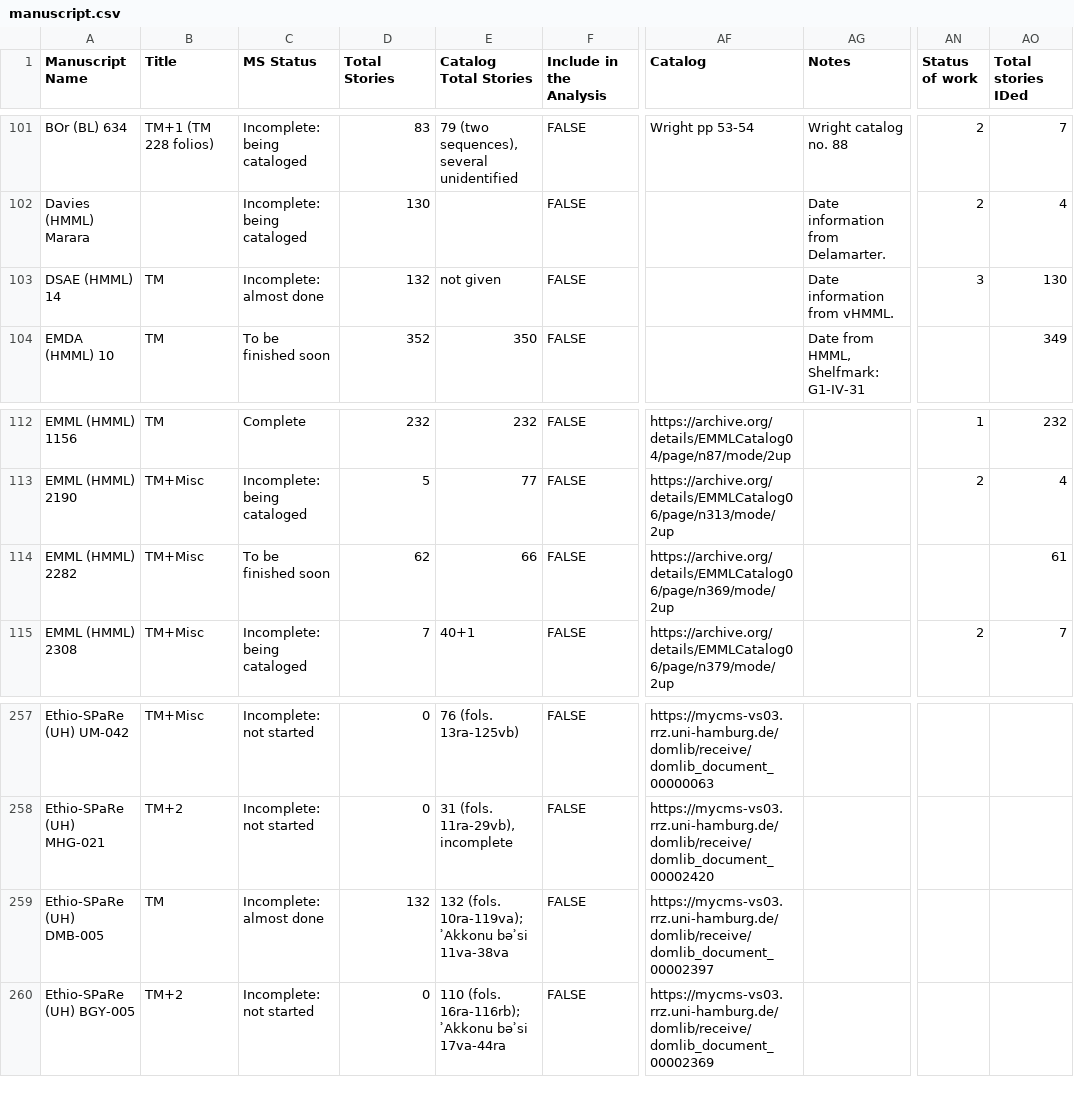
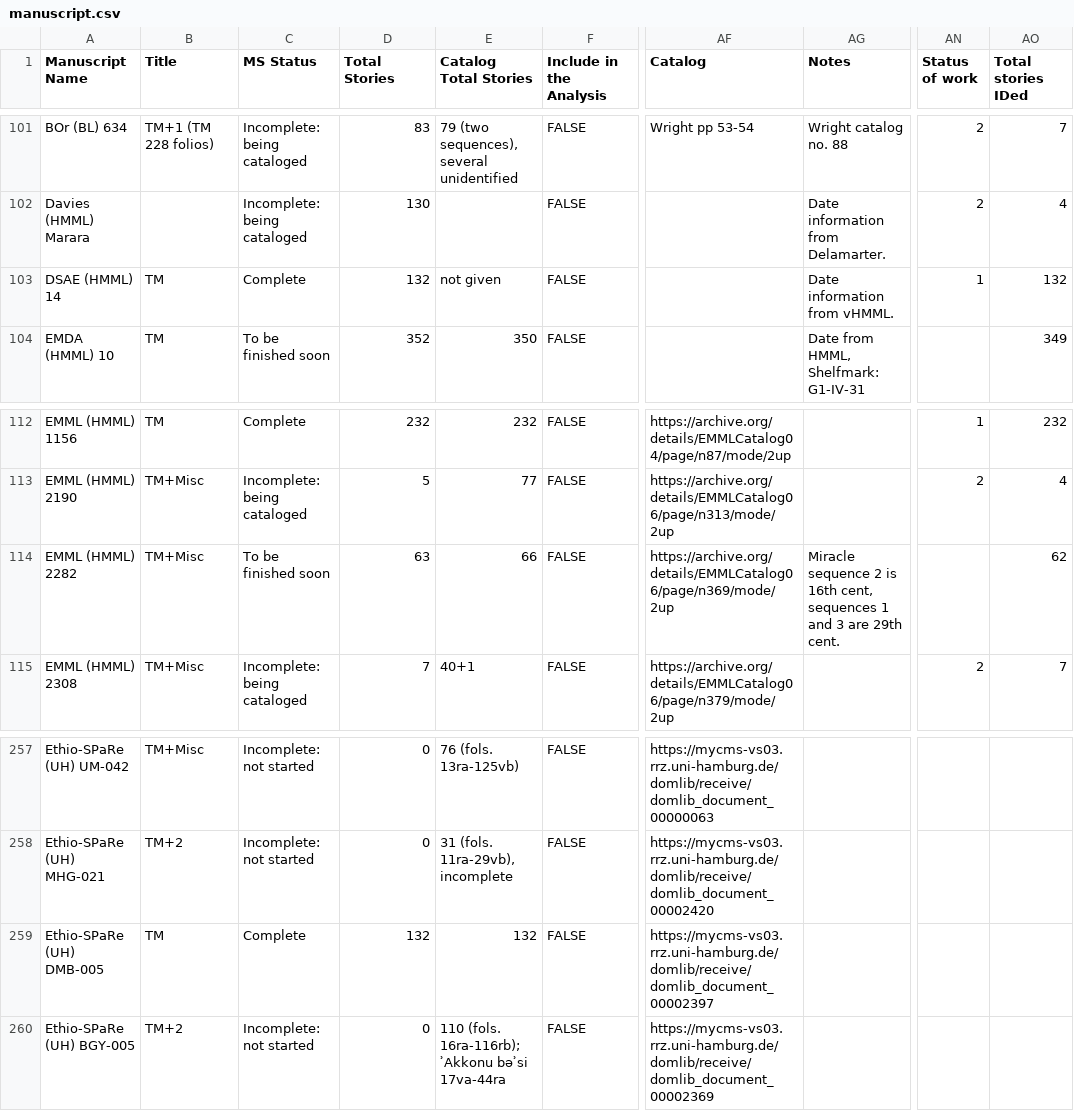
Before and after one commit to Princeton-CDH/pemm-data, a CSV file: data/manuscript.csv, drawn as a sheet; only a part is shown, gaps mark what is left out; the diff names each change by its address in the sheet, - before the commit and + after, or states it on an @@ line.

Commit message:
Automatic data updates from PEMM

```diff
--- a/data/manuscript.csv
+++ b/data/manuscript.csv
-C103 (MS Status): Incomplete: almost done
+C103 (MS Status): Complete
-AN103 (Status of work): 3
+AN103 (Status of work): 1
-AO103 (Total stories IDed): 130
+AO103 (Total stories IDed): 132
-D114 (Total Stories): 62
+D114 (Total Stories): 63
-AG114 (Notes): (empty)
+AG114 (Notes): Miracle sequence 2 is 16th cent, sequences 1 and 3 are 29th cent.
-AO114 (Total stories IDed): 61
+AO114 (Total stories IDed): 62
-C259 (MS Status): Incomplete: almost done
+C259 (MS Status): Complete
-E259 (Catalog Total Stories): 132 (fols. 10ra-119va); ʾAkkonu bǝʾsi 11va-38va
+E259 (Catalog Total Stories): 132
```
Also changed, not shown: 1 other file.
